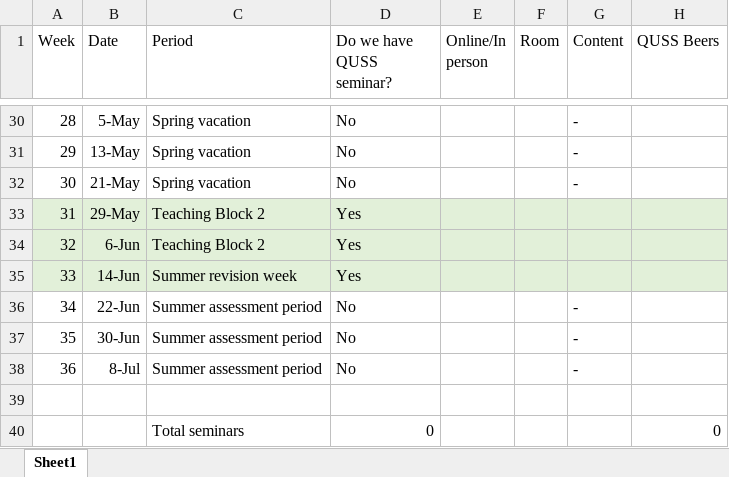
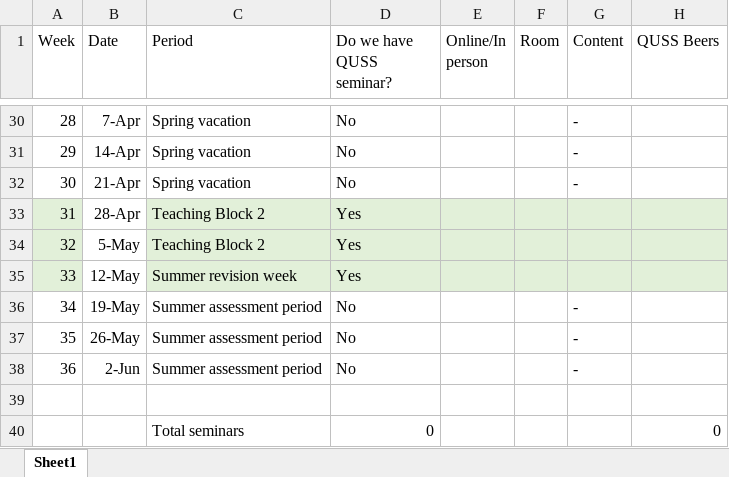
Before and after one commit to geogbristol/QUSS, an Excel workbook: Schedule-draft.xlsx, sheet Sheet1, drawn as a sheet; only a part is shown, gaps mark what is left out; values as stored, in another font and other column widths than the file's, no borders; the diff covers the shown part only; the diff names each change by its address in the sheet, - before the commit and + after, or states it on an @@ line.

```diff
--- a/Schedule-draft.xlsx (sheet Sheet1)
+++ b/Schedule-draft.xlsx (sheet Sheet1)
-B30 (Date): 5-May
+B30 (Date): 7-Apr
-B31 (Date): 13-May
+B31 (Date): 14-Apr
-B32 (Date): 21-May
+B32 (Date): 21-Apr
-B33 (Date): 29-May
+B33 (Date): 28-Apr
-B33:B35 fill: #E2F0D9
+B33:B35 fill: none
-B34 (Date): 6-Jun
+B34 (Date): 5-May
-B35 (Date): 14-Jun
+B35 (Date): 12-May
-B36 (Date): 22-Jun
+B36 (Date): 19-May
-B37 (Date): 30-Jun
+B37 (Date): 26-May
-B38 (Date): 8-Jul
+B38 (Date): 2-Jun
```
Also changed, not shown: 28 edited cells and cell formats elsewhere in this sheet, 1 other file.
